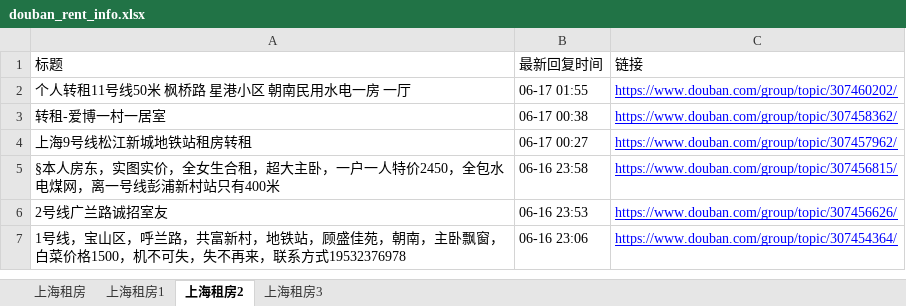
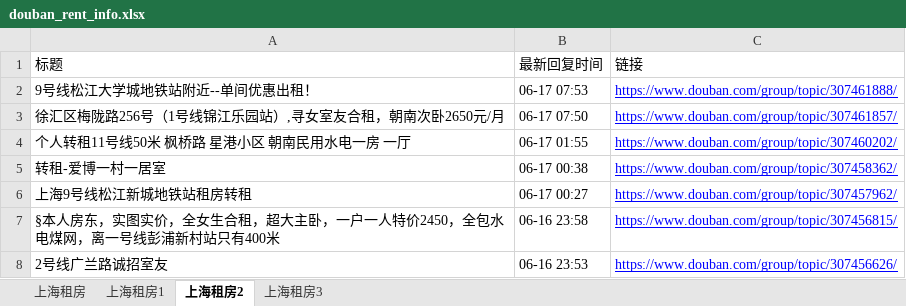
Before and after one commit to RyanShi0118/rent-info-crawler, an Excel workbook: douban_rent_info.xlsx, sheet 上海租房2, drawn as a sheet; only a part is shown; the shorter side is filled out with more unchanged rows; values as stored, in another font and other column widths than the file's, no borders; the diff names each change by its address in the sheet, - before the commit and + after, or states it on an @@ line.

```diff
--- a/douban_rent_info.xlsx (sheet 上海租房2)
+++ b/douban_rent_info.xlsx (sheet 上海租房2)
+row 2: 9号线松江大学城地铁站附近--单间优惠出租！ | 06-17 07:53 | https://www.douban.com/group/topic/307461888/
+row 3: 徐汇区梅陇路256号（1号线锦江乐园站）,寻女室友合租，朝南次卧2650元/月 | 06-17 07:50 | https://www.douban.com/group/topic/307461857/
```
Also changed, not shown: sheet 上海租房, sheet 上海租房1, sheet 上海租房3, filtered_rent_info.xlsx, 1 other file.
